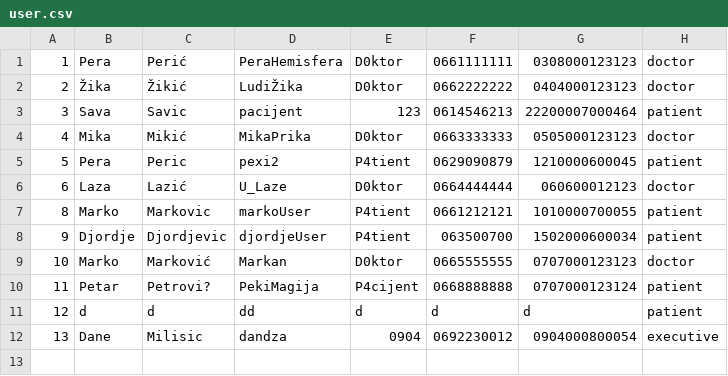
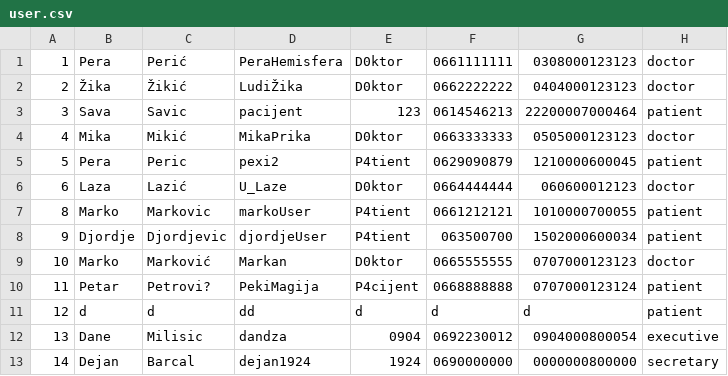
Before and after one commit to dandza7/IN-Tim-9-SIMS-HCI, a CSV file: WpfApp1/Resources/Data/user.csv, drawn as a sheet; the diff names each change by its address in the sheet, - before the commit and + after, or states it on an @@ line.

Commit message:
AddedSecretary

```diff
--- a/WpfApp1/Resources/Data/user.csv
+++ b/WpfApp1/Resources/Data/user.csv
+row 13: 14 | Dejan | Barcal | dejan1924 | 1924 | 0690000000 | 0000000800000 | secretary
```
